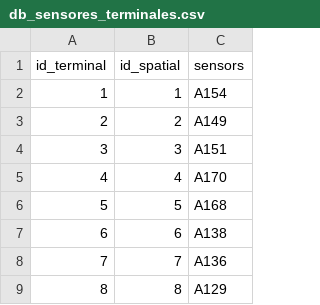
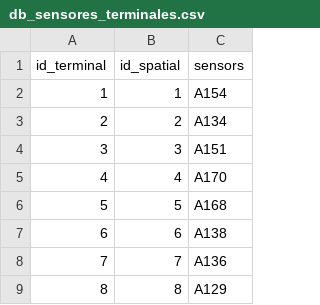
Before and after one commit to granada83/sensor_map, a CSV file: data/db_sensores_terminales.csv, drawn as a sheet; only a part is shown.

Commit message:
R3 Claro 1750 updated

```diff
--- a/data/db_sensores_terminales.csv
+++ b/data/db_sensores_terminales.csv
@@ -2,3 +2,3 @@ id_terminal,id_spatial,sensors
 1,1,A154
-2,2,A149
+2,2,A134
 3,3,A151
```
